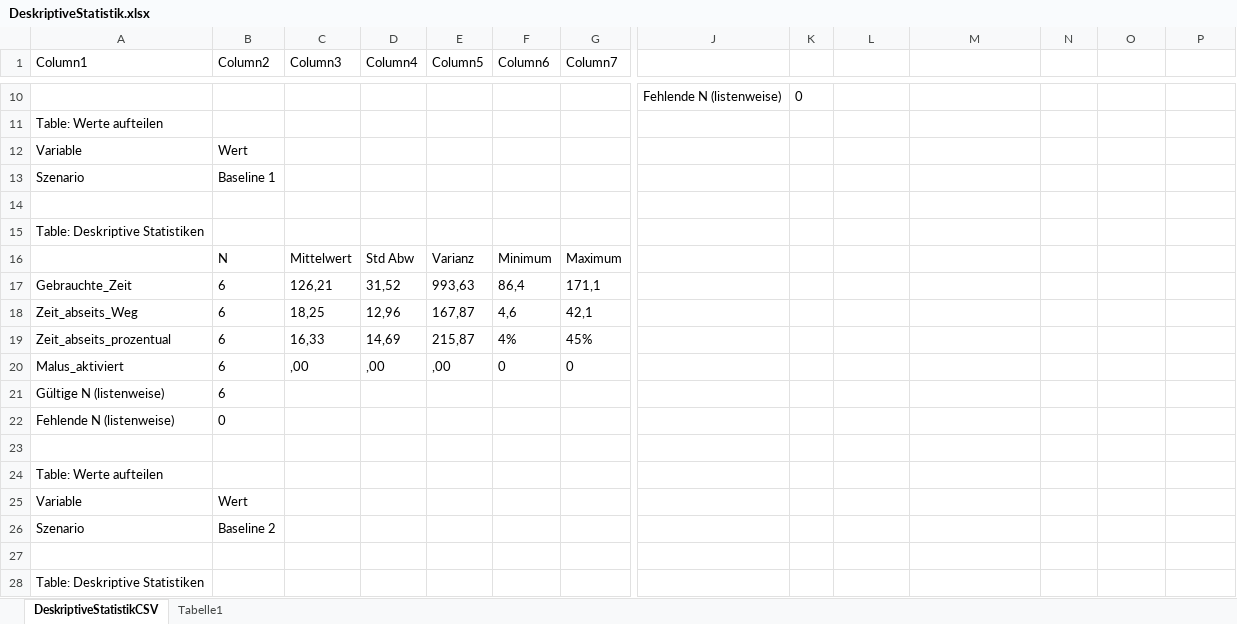
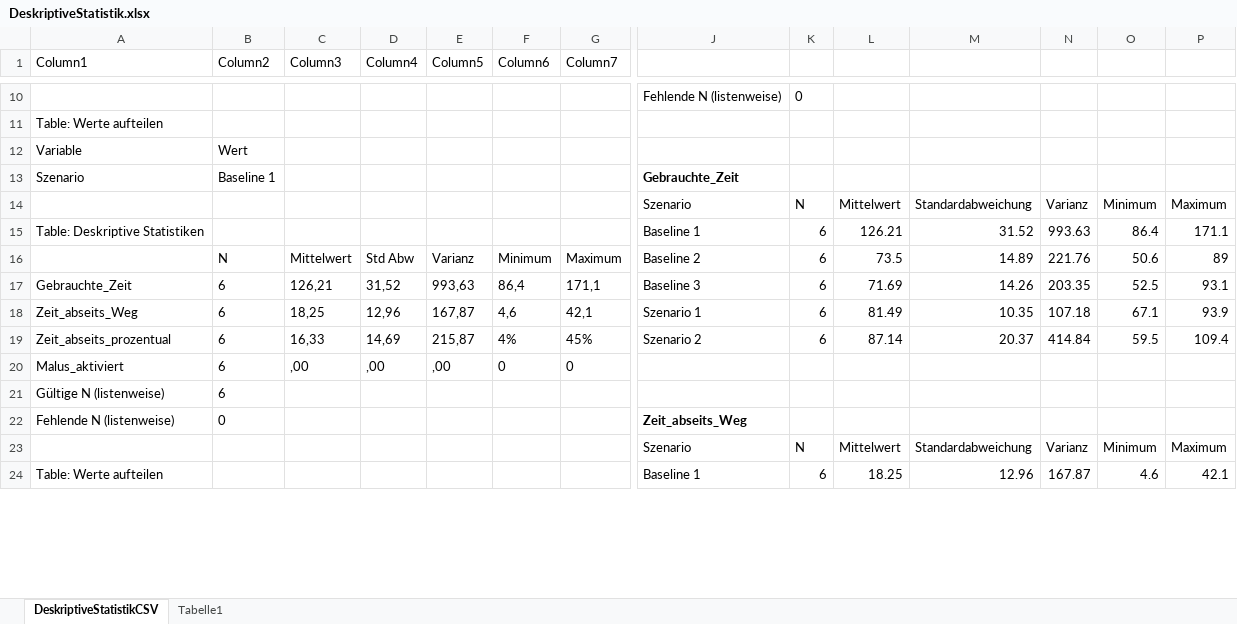
Before and after one commit to RobZlo/Studium, an Excel workbook: Auswertung/Report/DeskriptiveStatistik.xlsx, sheet DeskriptiveStatistikCSV, drawn as a sheet; only a part is shown, gaps mark what is left out; values as stored, in another font and other column widths than the file's, no borders; table styles not drawn; removed rows and columns are numbered as before the commit, all else as after; rows hold the shown columns only; the diff covers the shown part only; the diff names each change by its address in the sheet, - before the commit and + after, or states it on an @@ line.

```diff
--- a/Auswertung/Report/DeskriptiveStatistik.xlsx (sheet DeskriptiveStatistikCSV)
+++ b/Auswertung/Report/DeskriptiveStatistik.xlsx (sheet DeskriptiveStatistikCSV)
-J13: (empty)
+J13: Gebrauchte_Zeit
-row 14: (empty)
+row 14:  |  |  |  |  |  |  | Szenario | N | Mittelwert | Standardabweichung | Varianz | Minimum | Maximum
-row 15: Table: Deskriptive Statistiken
-row 16:  | N | Mittelwert | Std Abw | Varianz | Minimum | Maximum
+row 15: Table: Deskriptive Statistiken |  |  |  |  |  |  | Baseline 1 | 6 | 126.21 | 31.52 | 993.63 | 86.4 | 171.1
+row 16:  | N | Mittelwert | Std Abw | Varianz | Minimum | Maximum | Baseline 2 | 6 | 73.5 | 14.89 | 221.76 | 50.6 | 89
-J17: (empty)
+J17: Baseline 3
-K17:K19: (empty)
+K17:K19: 6
-L17: (empty)
+L17: 71.69
-M17: (empty)
+M17: 14.26
-N17: (empty)
+N17: 203.35
-O17: (empty)
+O17: 52.5
-P17: (empty)
+P17: 93.1
-J18: (empty)
+J18: Szenario 1
-L18: (empty)
+L18: 81.49
-M18: (empty)
+M18: 10.35
-N18: (empty)
+N18: 107.18
-O18: (empty)
+O18: 67.1
-P18: (empty)
+P18: 93.9
-J19: (empty)
+J19: Szenario 2
-L19: (empty)
+L19: 87.14
-M19: (empty)
+M19: 20.37
-N19: (empty)
+N19: 414.84
-O19: (empty)
+O19: 59.5
-P19: (empty)
+P19: 109.4
-J22: (empty)
+J22: Zeit_abseits_Weg
-row 23: (empty)
+row 23:  |  |  |  |  |  |  | Szenario | N | Mittelwert | Standardabweichung | Varianz | Minimum | Maximum
-row 24: Table: Werte aufteilen
-row 25: Variable | Wert
-row 26: Szenario | Baseline 2
-row 24: (empty)
+row 24: Table: Werte aufteilen |  |  |  |  |  |  | Baseline 1 | 6 | 18.25 | 12.96 | 167.87 | 4.6 | 42.1
-row 28: Table: Deskriptive Statistiken
```
Also changed, not shown: 7 added rows, 3 removed rows and 24 edited cells elsewhere in this sheet, 3 other files.
